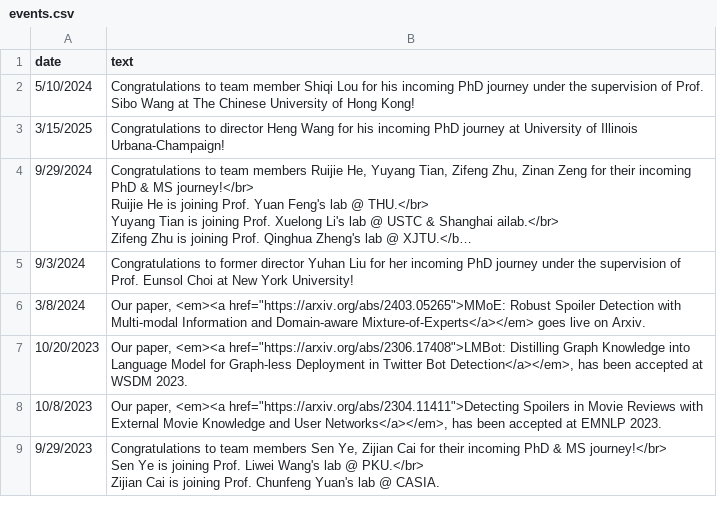
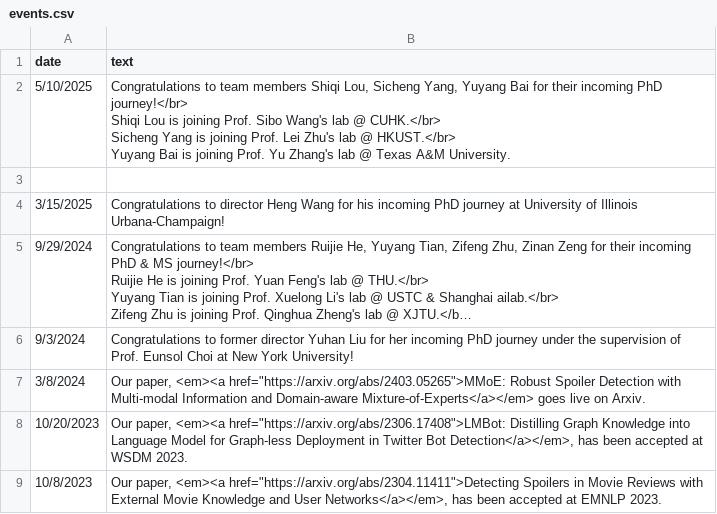
Before and after one commit to LuoUndergradXJTU/LuoUndergradXJTU.github.io, a CSV file: data/events.csv, drawn as a sheet; only a part is shown; the shorter side is filled out with more unchanged rows; long unchanged cells end in ….

Commit message:
[News Upd] ysc, byy

```diff
--- a/data/events.csv
+++ b/data/events.csv
@@ -1,3 +1,7 @@
 date,text
-5/10/2024,Congratulations to team member Shiqi Lou for his incoming PhD journey under the supervision of Prof. Sibo Wang at The Chinese University of Hong Kong!
+5/10/2025,"Congratulations to team members Shiqi Lou, Sicheng Yang, Yuyang Bai for their incoming PhD journey!</br>
+Shiqi Lou is joining Prof. Sibo Wang's lab @ CUHK.</br>
+Sicheng Yang is joining Prof. Lei Zhu's lab @ HKUST.</br>
+Yuyang Bai is joining Prof. Yu Zhang's lab @ Texas A&M University."
+
 3/15/2025,Congratulations to director Heng Wang for his incoming PhD journey at University of Illinois Urbana-Champaign!
```
